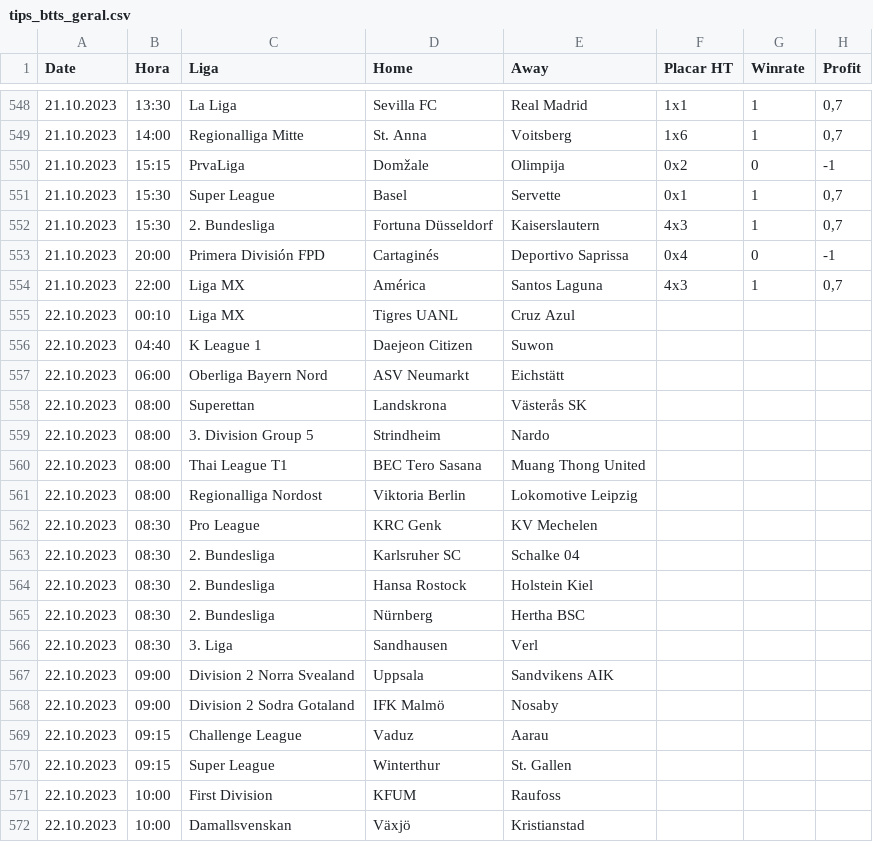
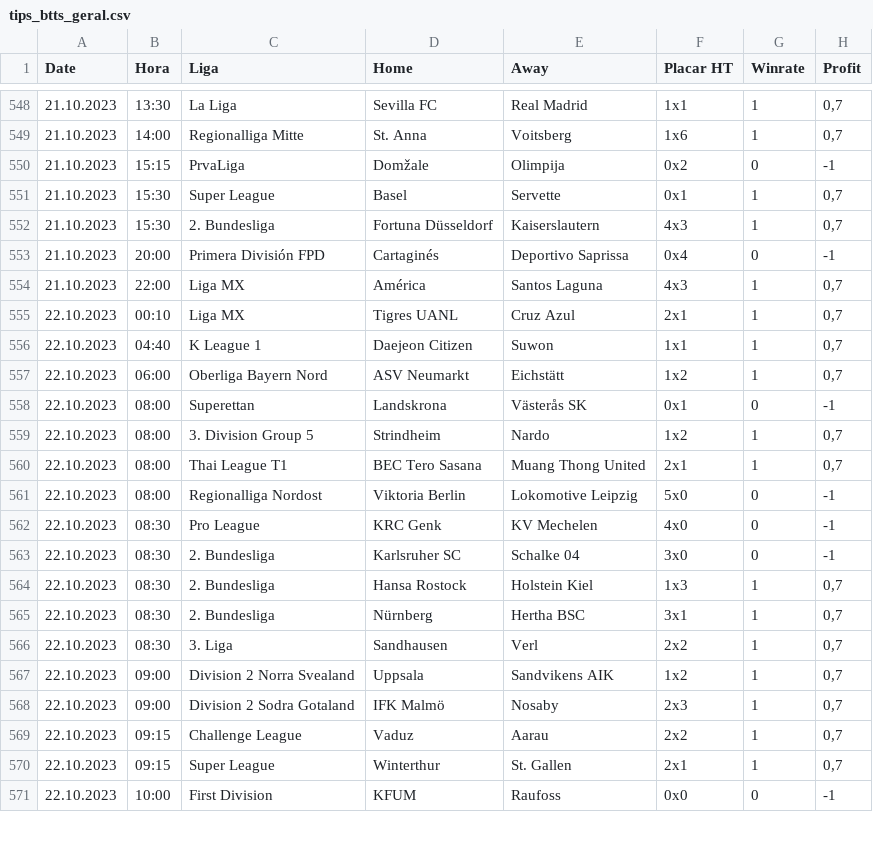
Before and after one commit to scooby75/bdfootball, a CSV file: tips_btts_geral.csv, drawn as a sheet; only a part is shown, gaps mark what is left out; the diff covers the shown part only.

```diff
--- a/tips_btts_geral.csv
+++ b/tips_btts_geral.csv
@@ -554,19 +554,18 @@ Date,Hora,Liga,Home,Away,Placar HT,Winrate,Profit
 21.10.2023,22:00,Liga MX,América,Santos Laguna,4x3,1,"0,7"
-22.10.2023,00:10,Liga MX,Tigres UANL,Cruz Azul,,,
-22.10.2023,04:40,K League 1,Daejeon Citizen,Suwon,,,
-22.10.2023,06:00,Oberliga Bayern Nord,ASV Neumarkt,Eichstätt,,,
-22.10.2023,08:00,Superettan,Landskrona,Västerås SK,,,
-22.10.2023,08:00,3. Division Group 5,Strindheim,Nardo,,,
-22.10.2023,08:00,Thai League T1,BEC Tero Sasana,Muang Thong United,,,
-22.10.2023,08:00,Regionalliga Nordost,Viktoria Berlin,Lokomotive Leipzig,,,
-22.10.2023,08:30,Pro League,KRC Genk,KV Mechelen,,,
-22.10.2023,08:30,2. Bundesliga,Karlsruher SC,Schalke 04,,,
-22.10.2023,08:30,2. Bundesliga,Hansa Rostock,Holstein Kiel,,,
-22.10.2023,08:30,2. Bundesliga,Nürnberg,Hertha BSC,,,
-22.10.2023,08:30,3. Liga,Sandhausen,Verl,,,
-22.10.2023,09:00,Division 2 Norra Svealand,Uppsala,Sandvikens AIK,,,
-22.10.2023,09:00,Division 2 Sodra Gotaland,IFK Malmö,Nosaby,,,
-22.10.2023,09:15,Challenge League,Vaduz,Aarau,,,
-22.10.2023,09:15,Super League,Winterthur,St. Gallen,,,
-22.10.2023,10:00,First Division,KFUM,Raufoss,,,
-22.10.2023,10:00,Damallsvenskan,Växjö,Kristianstad,,,
+22.10.2023,00:10,Liga MX,Tigres UANL,Cruz Azul,2x1,1,"0,7"
+22.10.2023,04:40,K League 1,Daejeon Citizen,Suwon,1x1,1,"0,7"
+22.10.2023,06:00,Oberliga Bayern Nord,ASV Neumarkt,Eichstätt,1x2,1,"0,7"
+22.10.2023,08:00,Superettan,Landskrona,Västerås SK,0x1,0,-1
+22.10.2023,08:00,3. Division Group 5,Strindheim,Nardo,1x2,1,"0,7"
+22.10.2023,08:00,Thai League T1,BEC Tero Sasana,Muang Thong United,2x1,1,"0,7"
+22.10.2023,08:00,Regionalliga Nordost,Viktoria Berlin,Lokomotive Leipzig,5x0,0,-1
+22.10.2023,08:30,Pro League,KRC Genk,KV Mechelen,4x0,0,-1
+22.10.2023,08:30,2. Bundesliga,Karlsruher SC,Schalke 04,3x0,0,-1
+22.10.2023,08:30,2. Bundesliga,Hansa Rostock,Holstein Kiel,1x3,1,"0,7"
+22.10.2023,08:30,2. Bundesliga,Nürnberg,Hertha BSC,3x1,1,"0,7"
+22.10.2023,08:30,3. Liga,Sandhausen,Verl,2x2,1,"0,7"
+22.10.2023,09:00,Division 2 Norra Svealand,Uppsala,Sandvikens AIK,1x2,1,"0,7"
+22.10.2023,09:00,Division 2 Sodra Gotaland,IFK Malmö,Nosaby,2x3,1,"0,7"
+22.10.2023,09:15,Challenge League,Vaduz,Aarau,2x2,1,"0,7"
+22.10.2023,09:15,Super League,Winterthur,St. Gallen,2x1,1,"0,7"
+22.10.2023,10:00,First Division,KFUM,Raufoss,0x0,0,-1
```
Also changed, not shown: 46 edited cells elsewhere in this file, Apostas_HA.csv, Predict.csv, 3 other files.
